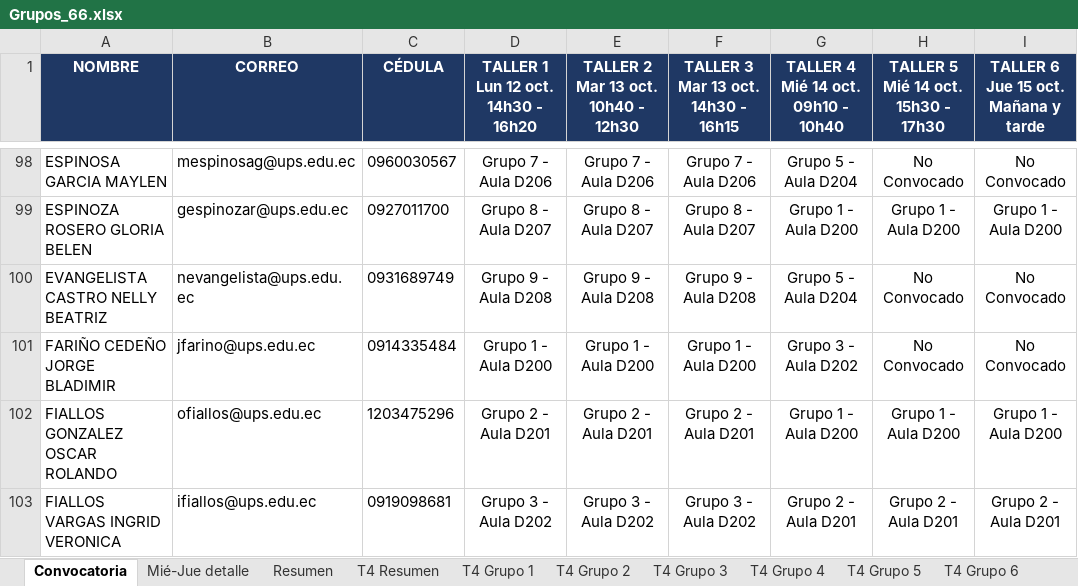
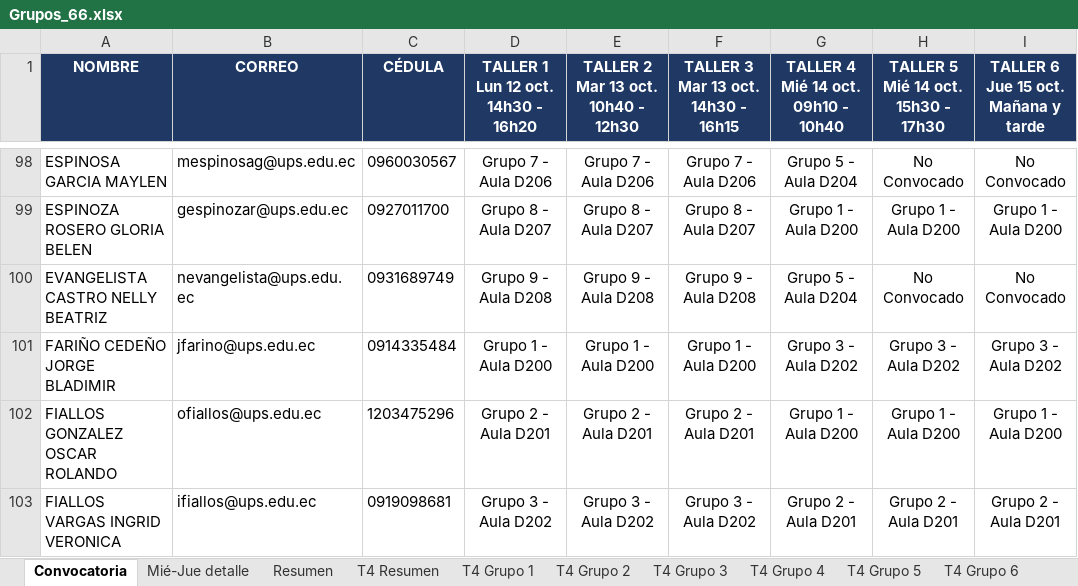
Before and after one commit to santywin/agenda-jfd-69-cue, an Excel workbook: src/assets/data/Grupos_66.xlsx, sheet Convocatoria, drawn as a sheet; only a part is shown, gaps mark what is left out; values as stored, in another font and other column widths than the file's, no borders; conditional formats not drawn; the diff covers the shown part only; the diff names each change by its address in the sheet, - before the commit and + after, or states it on an @@ line.

Commit message:
Actualizar datos Grupos_66.xlsx

```diff
--- a/src/assets/data/Grupos_66.xlsx (sheet Convocatoria)
+++ b/src/assets/data/Grupos_66.xlsx (sheet Convocatoria)
-H101: No Convocado
+H101: Grupo 3 - Aula D202
-I101: No Convocado
+I101: Grupo 3 - Aula D202
```
Also changed, not shown: 20 edited cells elsewhere in this sheet, sheet T5-6 Grupo 3, sheet Mié-Jue detalle, sheet T5-6 Grupo 6, sheet T5-6 Grupo 5, sheet T5-6 Grupo 4, sheet T5-6 Resumen, 4 more sheets, other sheet tabs.
